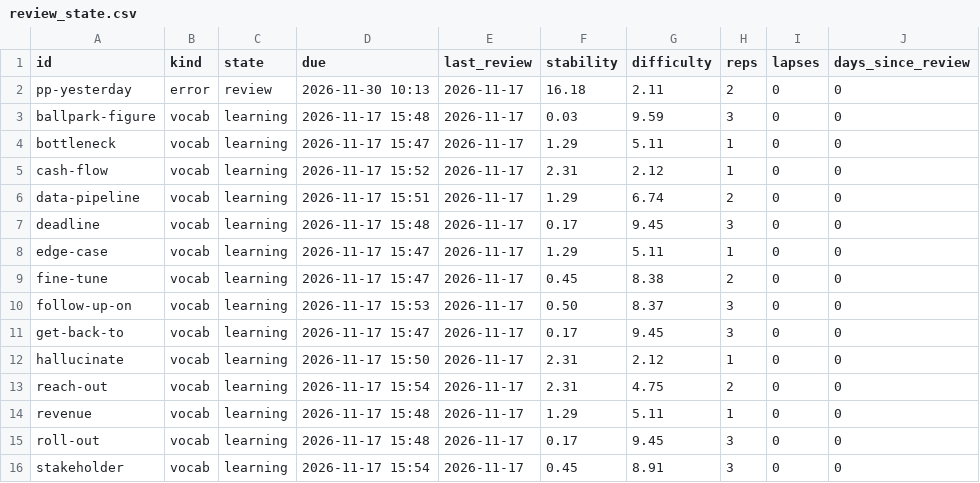
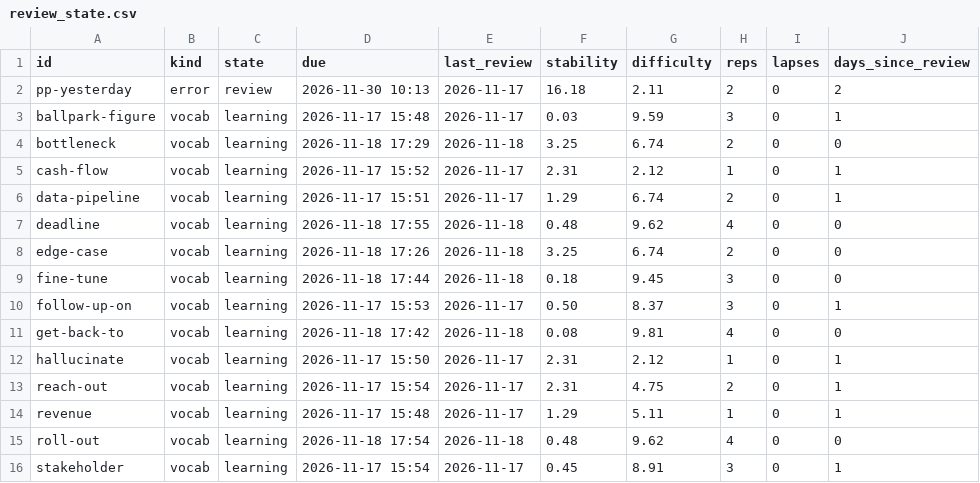
Before and after one commit to alejo-works/English, a CSV file: data/review_state.csv, drawn as a sheet.

```diff
--- a/data/review_state.csv
+++ b/data/review_state.csv
@@ -1,16 +1,16 @@
 id,kind,state,due,last_review,stability,difficulty,reps,lapses,days_since_review
-pp-yesterday,error,review,2026-11-30 10:13,2026-11-17,16.18,2.11,2,0,0
-ballpark-figure,vocab,learning,2026-11-17 15:48,2026-11-17,0.03,9.59,3,0,0
-bottleneck,vocab,learning,2026-11-17 15:47,2026-11-17,1.29,5.11,1,0,0
-cash-flow,vocab,learning,2026-11-17 15:52,2026-11-17,2.31,2.12,1,0,0
-data-pipeline,vocab,learning,2026-11-17 15:51,2026-11-17,1.29,6.74,2,0,0
-deadline,vocab,learning,2026-11-17 15:48,2026-11-17,0.17,9.45,3,0,0
-edge-case,vocab,learning,2026-11-17 15:47,2026-11-17,1.29,5.11,1,0,0
-fine-tune,vocab,learning,2026-11-17 15:47,2026-11-17,0.45,8.38,2,0,0
-follow-up-on,vocab,learning,2026-11-17 15:53,2026-11-17,0.50,8.37,3,0,0
-get-back-to,vocab,learning,2026-11-17 15:47,2026-11-17,0.17,9.45,3,0,0
-hallucinate,vocab,learning,2026-11-17 15:50,2026-11-17,2.31,2.12,1,0,0
-reach-out,vocab,learning,2026-11-17 15:54,2026-11-17,2.31,4.75,2,0,0
-revenue,vocab,learning,2026-11-17 15:48,2026-11-17,1.29,5.11,1,0,0
-roll-out,vocab,learning,2026-11-17 15:48,2026-11-17,0.17,9.45,3,0,0
-stakeholder,vocab,learning,2026-11-17 15:54,2026-11-17,0.45,8.91,3,0,0
+pp-yesterday,error,review,2026-11-30 10:13,2026-11-17,16.18,2.11,2,0,2
+ballpark-figure,vocab,learning,2026-11-17 15:48,2026-11-17,0.03,9.59,3,0,1
+bottleneck,vocab,learning,2026-11-18 17:29,2026-11-18,3.25,6.74,2,0,0
+cash-flow,vocab,learning,2026-11-17 15:52,2026-11-17,2.31,2.12,1,0,1
+data-pipeline,vocab,learning,2026-11-17 15:51,2026-11-17,1.29,6.74,2,0,1
+deadline,vocab,learning,2026-11-18 17:55,2026-11-18,0.48,9.62,4,0,0
+edge-case,vocab,learning,2026-11-18 17:26,2026-11-18,3.25,6.74,2,0,0
+fine-tune,vocab,learning,2026-11-18 17:44,2026-11-18,0.18,9.45,3,0,0
+follow-up-on,vocab,learning,2026-11-17 15:53,2026-11-17,0.50,8.37,3,0,1
+get-back-to,vocab,learning,2026-11-18 17:42,2026-11-18,0.08,9.81,4,0,0
+hallucinate,vocab,learning,2026-11-17 15:50,2026-11-17,2.31,2.12,1,0,1
+reach-out,vocab,learning,2026-11-17 15:54,2026-11-17,2.31,4.75,2,0,1
+revenue,vocab,learning,2026-11-17 15:48,2026-11-17,1.29,5.11,1,0,1
+roll-out,vocab,learning,2026-11-18 17:54,2026-11-18,0.48,9.62,4,0,0
+stakeholder,vocab,learning,2026-11-17 15:54,2026-11-17,0.45,8.91,3,0,1
```
